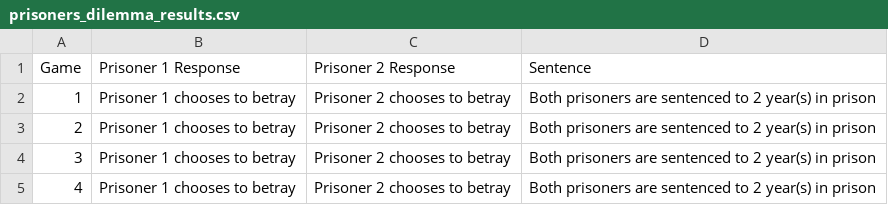
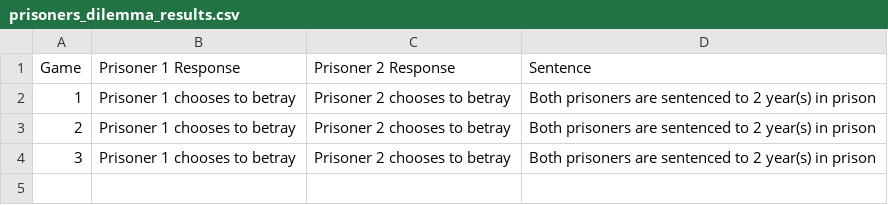
Before and after one commit to dixonjonas/data-science-project, a CSV file: prisoners_dilemma/prisoners_dilemma_results.csv, drawn as a sheet.

```diff
--- a/prisoners_dilemma/prisoners_dilemma_results.csv
+++ b/prisoners_dilemma/prisoners_dilemma_results.csv
@@ -4,2 +4 @@ Game,Prisoner 1 Response,Prisoner 2 Response,Sentence
 3,Prisoner 1 chooses to betray,Prisoner 2 chooses to betray,Both prisoners are sentenced to 2 year(s) in prison
-4,Prisoner 1 chooses to betray,Prisoner 2 chooses to betray,Both prisoners are sentenced to 2 year(s) in prison
```
Also changed, not shown: 2 other files.
